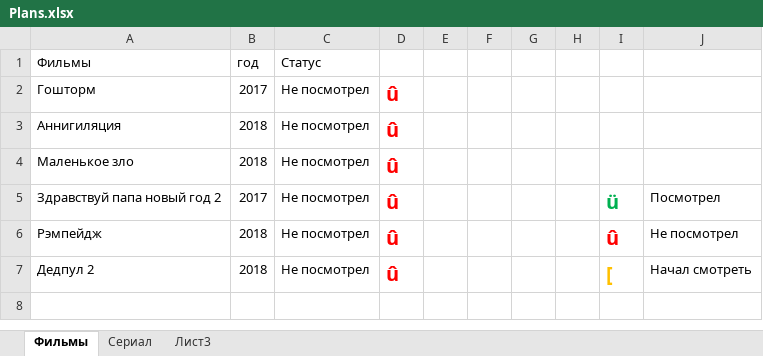
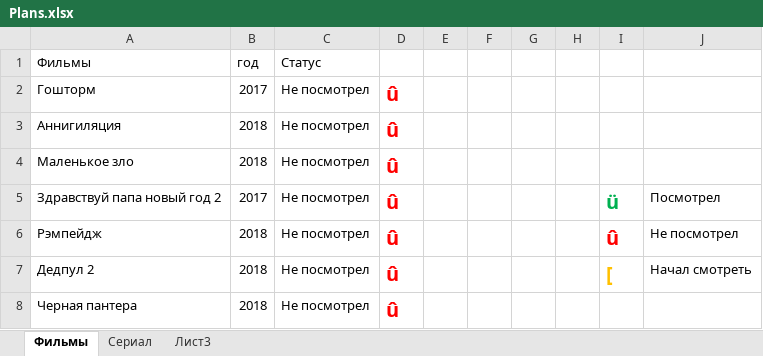
Before and after one commit to Apolonto/MyReposit, an Excel workbook: Plans.xlsx, sheet Фильмы, drawn as a sheet; values as stored, in another font and other column widths than the file's, no borders; the diff names each change by its address in the sheet, - before the commit and + after, or states it on an @@ line.

Commit message:
Plan film_2

```diff
--- a/Plans.xlsx (sheet Фильмы)
+++ b/Plans.xlsx (sheet Фильмы)
+row 8: Черная пантера | 2018 | Не посмотрел | û
```
